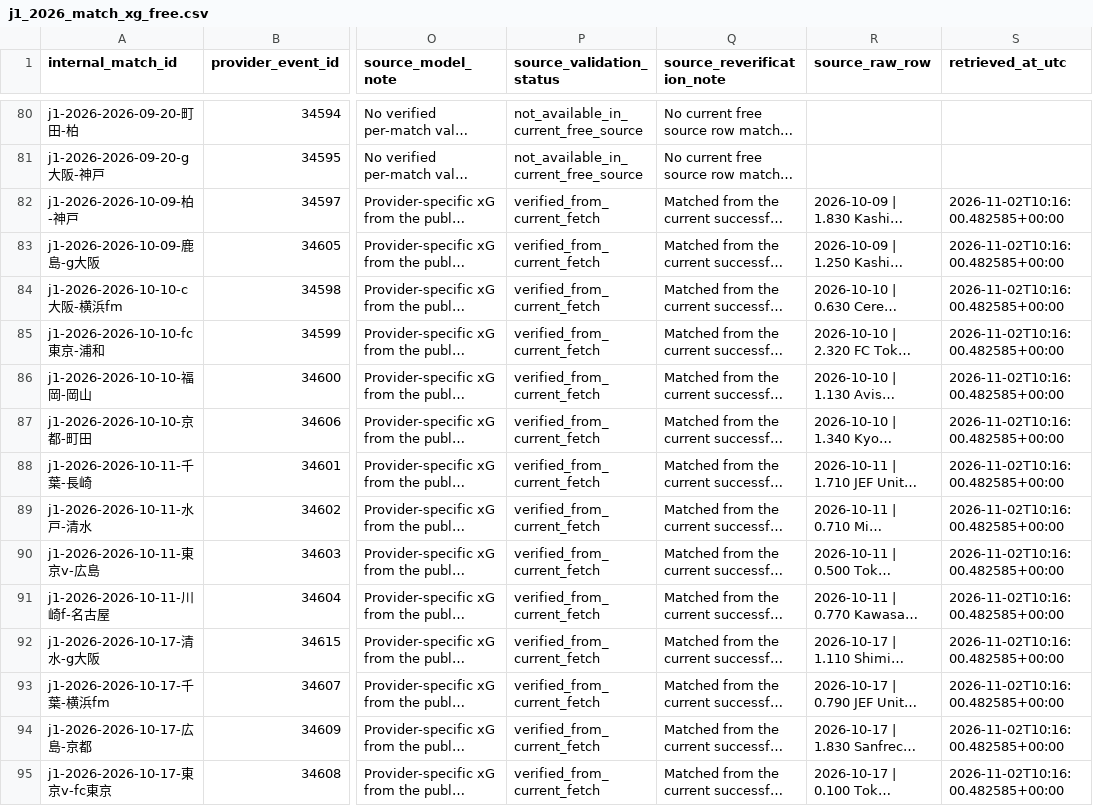
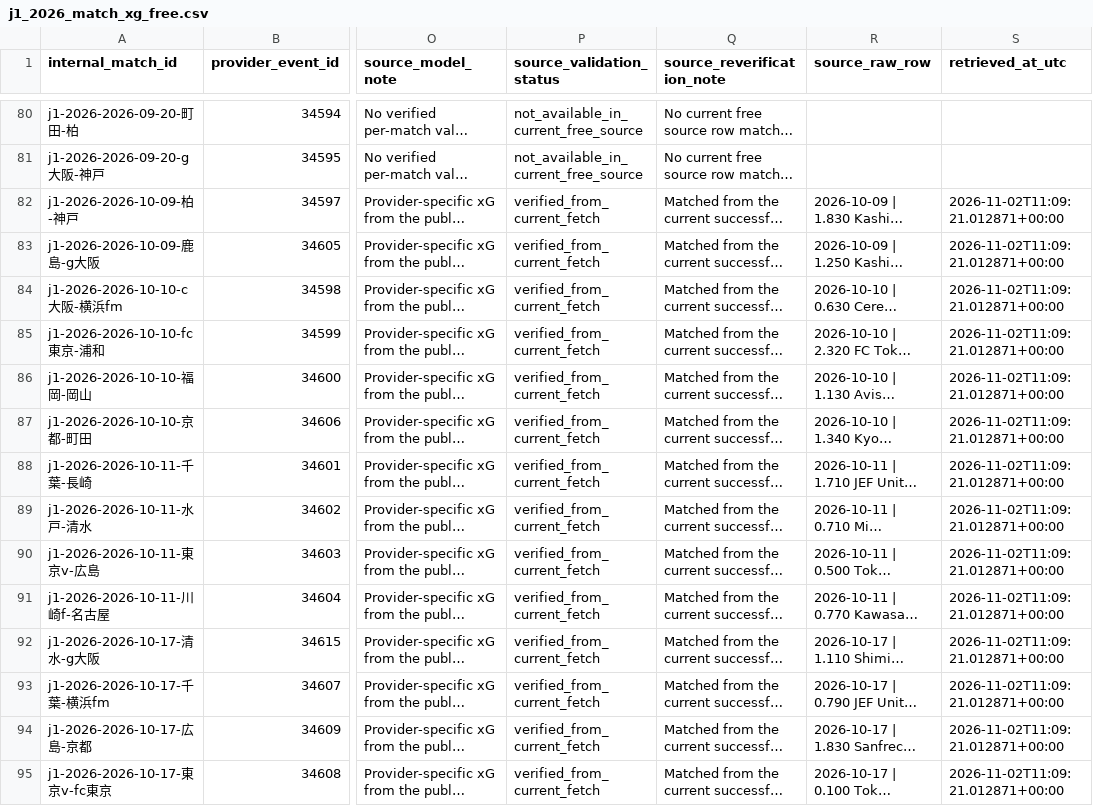
Before and after one commit to zj03204112-hub/-, a CSV file: data/season_match_detail/j1_2026_match_xg_free.csv, drawn as a sheet; only a part is shown, gaps mark what is left out; long unchanged cells end in …; the diff covers the shown part only; the diff names each change by its address in the sheet, - before the commit and + after, or states it on an @@ line.

```diff
--- a/data/season_match_detail/j1_2026_match_xg_free.csv
+++ b/data/season_match_detail/j1_2026_match_xg_free.csv
-S82:S95 (retrieved_at_utc): 2026-11-02T10:16:00.482585+00:00
+S82:S95 (retrieved_at_utc): 2026-11-02T11:09:21.012871+00:00
```
Also changed, not shown: 48 edited cells elsewhere in this file, data/season_match_detail/j1_2026_team_season_xg_free.csv, data/season_match_detail/j1_2026_team_xg_from_covered_matches.csv, 7 other files.
